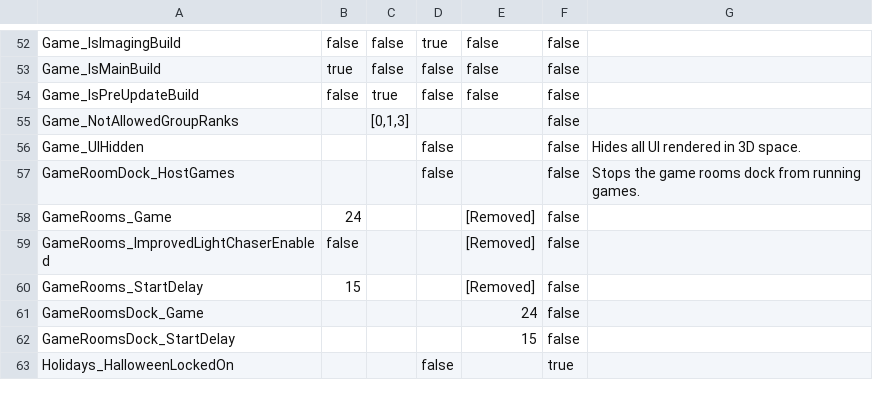
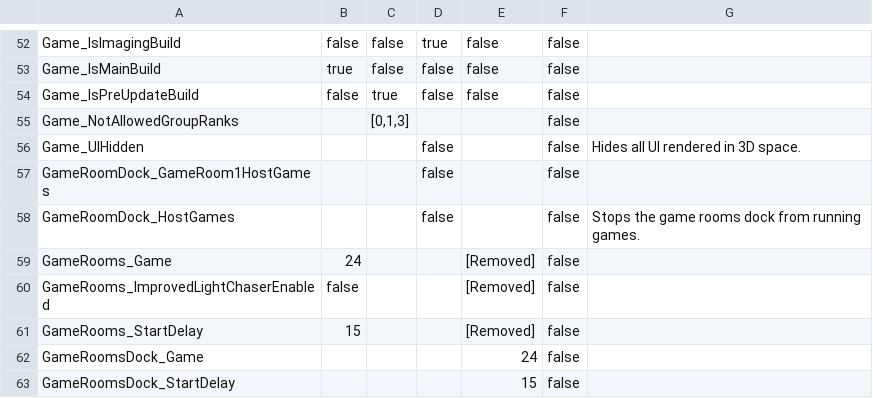
Before and after one commit to BOBDevStudio/RBAP-Flags, a CSV file: Flags.csv, drawn as a sheet; only a part is shown, gaps mark what is left out; the shorter side is filled out with more unchanged rows.

Commit message:
Added flag: GameRoomDock_GameRoom1HostGames

```diff
--- a/Flags.csv
+++ b/Flags.csv
@@ -56,2 +56,3 @@ Game_NotAllowedGroupRanks,,"[0,1,3]",,,false,
 Game_UIHidden,,,false,,false,Hides all UI rendered in 3D space.
+GameRoomDock_GameRoom1HostGames,,,false,,false,
 GameRoomDock_HostGames,,,false,,false,Stops the game rooms dock from running games.
```
Also changed, not shown: Flags-List.csv, Imaging-Build-Overwrite.json.csv, 4 other files.
